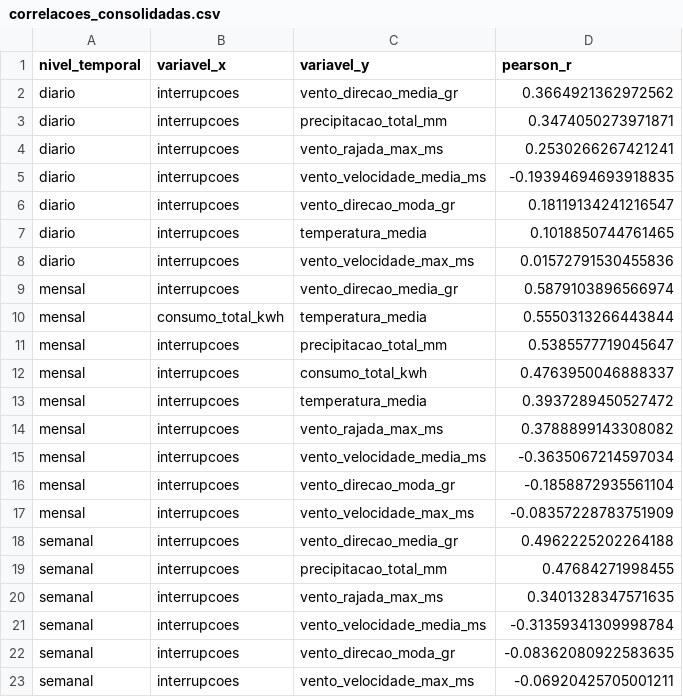
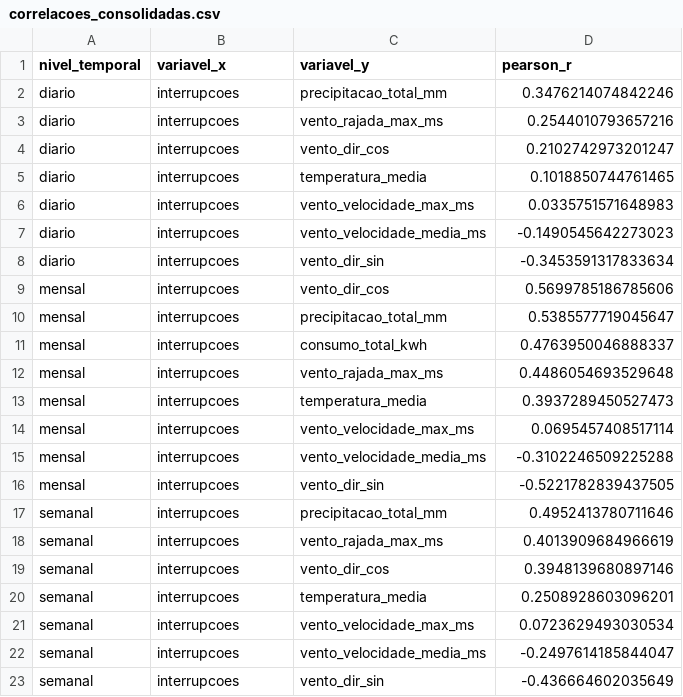
Before and after one commit to Mathweuzz/Modelagem-Preditiva-de-Falhas-na-Rede-Eletrica-do-Distrito-Federal, a CSV file: TerceiroPedido/dados/correlacoes_consolidadas.csv, drawn as a sheet.

```diff
--- a/TerceiroPedido/dados/correlacoes_consolidadas.csv
+++ b/TerceiroPedido/dados/correlacoes_consolidadas.csv
@@ -1,23 +1,23 @@
 nivel_temporal,variavel_x,variavel_y,pearson_r
-diario,interrupcoes,vento_direcao_media_gr,0.3664921362972562
-diario,interrupcoes,precipitacao_total_mm,0.3474050273971871
-diario,interrupcoes,vento_rajada_max_ms,0.2530266267421241
-diario,interrupcoes,vento_velocidade_media_ms,-0.19394694693918835
-diario,interrupcoes,vento_direcao_moda_gr,0.18119134241216547
+diario,interrupcoes,precipitacao_total_mm,0.3476214074842246
+diario,interrupcoes,vento_rajada_max_ms,0.2544010793657216
+diario,interrupcoes,vento_dir_cos,0.2102742973201247
 diario,interrupcoes,temperatura_media,0.1018850744761465
-diario,interrupcoes,vento_velocidade_max_ms,0.01572791530455836
-mensal,interrupcoes,vento_direcao_media_gr,0.5879103896566974
-mensal,consumo_total_kwh,temperatura_media,0.5550313266443844
+diario,interrupcoes,vento_velocidade_max_ms,0.0335751571648983
+diario,interrupcoes,vento_velocidade_media_ms,-0.1490545642273023
+diario,interrupcoes,vento_dir_sin,-0.3453591317833634
+mensal,interrupcoes,vento_dir_cos,0.5699785186785606
 mensal,interrupcoes,precipitacao_total_mm,0.5385577719045647
 mensal,interrupcoes,consumo_total_kwh,0.4763950046888337
-mensal,interrupcoes,temperatura_media,0.3937289450527472
-mensal,interrupcoes,vento_rajada_max_ms,0.3788899143308082
-mensal,interrupcoes,vento_velocidade_media_ms,-0.3635067214597034
-mensal,interrupcoes,vento_direcao_moda_gr,-0.1858872935561104
-mensal,interrupcoes,vento_velocidade_max_ms,-0.08357228783751909
-semanal,interrupcoes,vento_direcao_media_gr,0.4962225202264188
-semanal,interrupcoes,precipitacao_total_mm,0.47684271998455
-semanal,interrupcoes,vento_rajada_max_ms,0.3401328347571635
-semanal,interrupcoes,vento_velocidade_media_ms,-0.31359341309998784
-semanal,interrupcoes,vento_direcao_moda_gr,-0.08362080922583635
-semanal,interrupcoes,vento_velocidade_max_ms,-0.06920425705001211
+mensal,interrupcoes,vento_rajada_max_ms,0.4486054693529648
+mensal,interrupcoes,temperatura_media,0.3937289450527473
+mensal,interrupcoes,vento_velocidade_max_ms,0.0695457408517114
+mensal,interrupcoes,vento_velocidade_media_ms,-0.3102246509225288
+mensal,interrupcoes,vento_dir_sin,-0.5221782839437505
+semanal,interrupcoes,precipitacao_total_mm,0.4952413780711646
+semanal,interrupcoes,vento_rajada_max_ms,0.4013909684966619
+semanal,interrupcoes,vento_dir_cos,0.3948139680897146
+semanal,interrupcoes,temperatura_media,0.2508928603096201
+semanal,interrupcoes,vento_velocidade_max_ms,0.0723629493030534
+semanal,interrupcoes,vento_velocidade_media_ms,-0.2497614185844047
+semanal,interrupcoes,vento_dir_sin,-0.436664602035649
```
Also changed, not shown: TerceiroPedido/dados/aggregados_mensal_interrupcoes_vento.csv, TerceiroPedido/dados/correlacoes_vento.csv, 33 other files.
